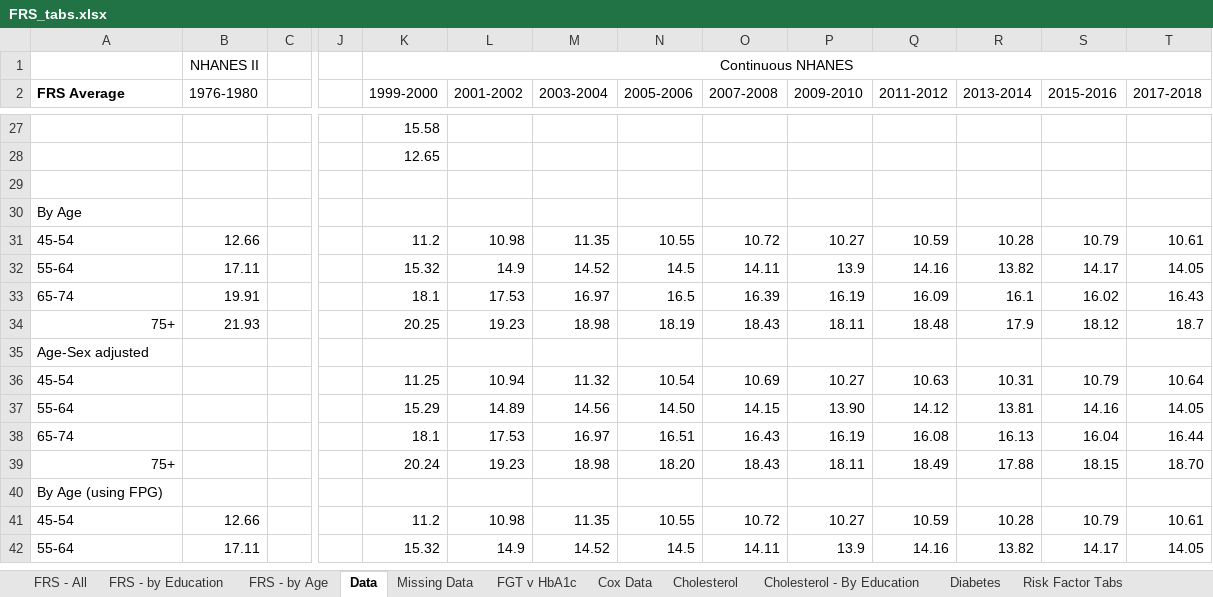
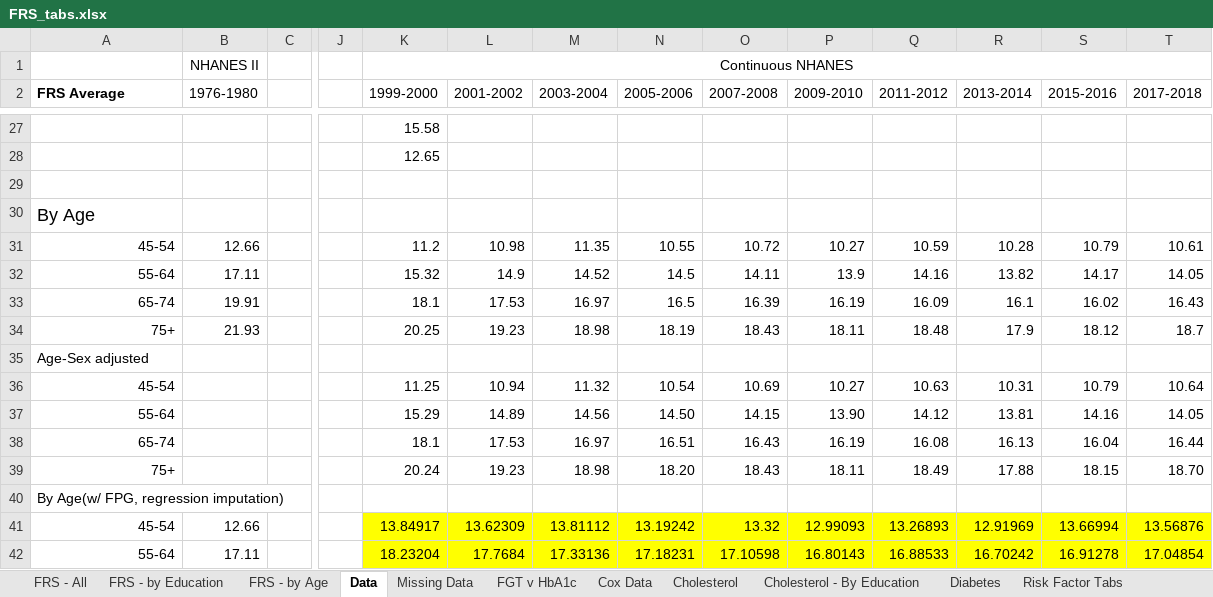
Before and after one commit to bryansashakim/Framingham-Risk-Scores, an Excel workbook: FRS_tabs.xlsx, sheet Data, drawn as a sheet; only a part is shown, gaps mark what is left out; values as stored, in another font and other column widths than the file's, no borders; the diff covers the shown part only; the diff names each change by its address in the sheet, - before the commit and + after, or states it on an @@ line.

```diff
--- a/FRS_tabs.xlsx (sheet Data)
+++ b/FRS_tabs.xlsx (sheet Data)
@@ A30 text size: larger @@
-A31:A33 alignment: left
+A31:A33 alignment: right
-A36:A38 alignment: left
+A36:A38 alignment: right
-A40 (FRS Average): By Age (using FPG)
+A40 (FRS Average): By Age(w/ FPG, regression imputation)
-A41:A42 alignment: left
+A41:A42 alignment: right
-K41 (1999-2000): 11.2
+K41 (1999-2000): 13.84917
-K41:T42 fill: none
+K41:T42 fill: #FFFF00
-L41 (2001-2002): 10.98
+L41 (2001-2002): 13.62309
-M41 (2003-2004): 11.35
+M41 (2003-2004): 13.81112
-N41 (2005-2006): 10.55
+N41 (2005-2006): 13.19242
-O41 (2007-2008): 10.72
+O41 (2007-2008): 13.32
-P41 (2009-2010): 10.27
+P41 (2009-2010): 12.99093
-Q41 (2011-2012): 10.59
+Q41 (2011-2012): 13.26893
-R41 (2013-2014): 10.28
+R41 (2013-2014): 12.91969
-S41 (2015-2016): 10.79
+S41 (2015-2016): 13.66994
-T41 (2017-2018): 10.61
+T41 (2017-2018): 13.56876
-K42 (1999-2000): 15.32
+K42 (1999-2000): 18.23204
-L42 (2001-2002): 14.9
+L42 (2001-2002): 17.7684
-M42 (2003-2004): 14.52
+M42 (2003-2004): 17.33136
-N42 (2005-2006): 14.5
+N42 (2005-2006): 17.18231
-O42 (2007-2008): 14.11
+O42 (2007-2008): 17.10598
-P42 (2009-2010): 13.9
+P42 (2009-2010): 16.80143
-Q42 (2011-2012): 14.16
+Q42 (2011-2012): 16.88533
-R42 (2013-2014): 13.82
+R42 (2013-2014): 16.70242
-S42 (2015-2016): 14.17
+S42 (2015-2016): 16.91278
-T42 (2017-2018): 14.05
+T42 (2017-2018): 17.04854
```
Also changed, not shown: 13 added rows, 13 removed rows, 32 edited cells and cell formats elsewhere in this sheet, charts or pictures, 1 other file.
